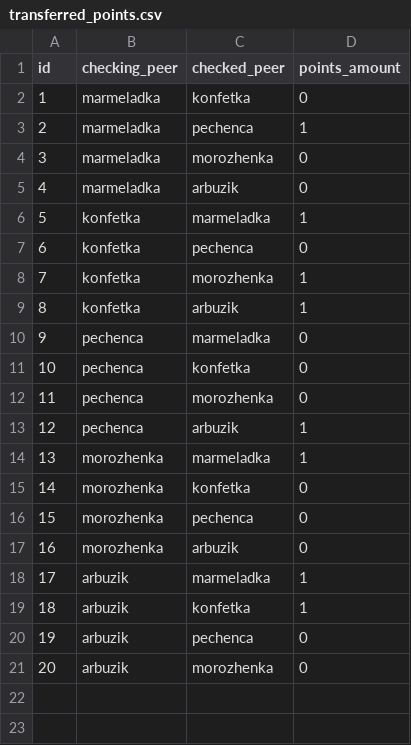
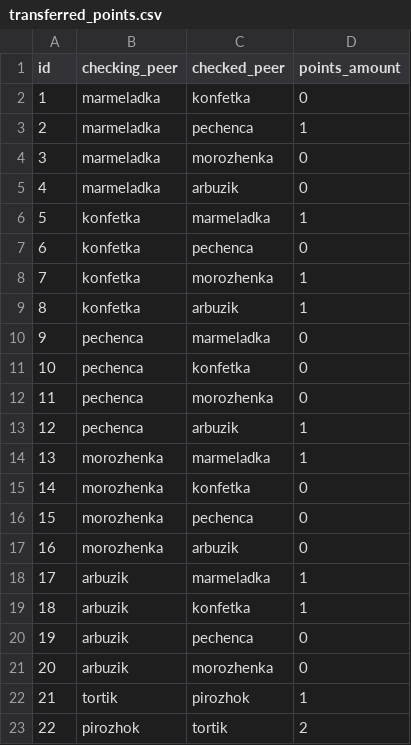
Before and after one commit to AlexeyGordiychenko/scp_info_v1, a CSV file: src/data/transferred_points.csv, drawn as a sheet.

```diff
--- a/src/data/transferred_points.csv
+++ b/src/data/transferred_points.csv
@@ -21 +21,3 @@ id,checking_peer,checked_peer,points_amount
 20,arbuzik,morozhenka,0
+21,tortik,pirozhok,1
+22,pirozhok,tortik,2
```
Also changed, not shown: src/data/checks.csv, src/data/p2p.csv, 7 other files.
